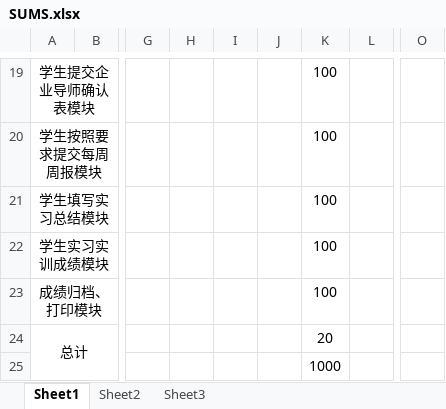
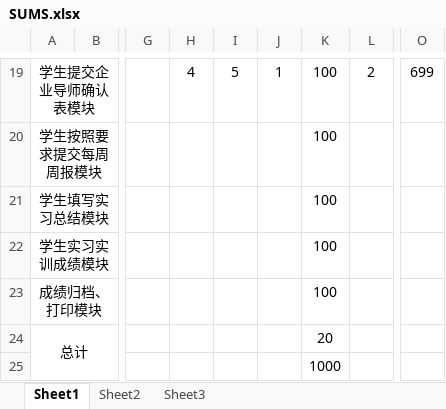
Before and after one commit to xiaochutian/TMS, an Excel workbook: doc/SUMS.xlsx, sheet Sheet1, drawn as a sheet; only a part is shown, gaps mark what is left out; values as stored, in another font and other column widths than the file's, no borders; the diff covers the shown part only; the diff names each change by its address in the sheet, - before the commit and + after, or states it on an @@ line.

```diff
--- a/doc/SUMS.xlsx (sheet Sheet1)
+++ b/doc/SUMS.xlsx (sheet Sheet1)
-H19: (empty)
+H19: 4
-I19: (empty)
+I19: 5
-J19: (empty)
+J19: 1
-L19: (empty)
+L19: 2
-O19: (empty)
+O19: 699
```
Also changed, not shown: 40 edited cells elsewhere in this sheet, doc/Team SCHEDULE Form.xlsx, doc/task表.xlsx, 2 other files.
